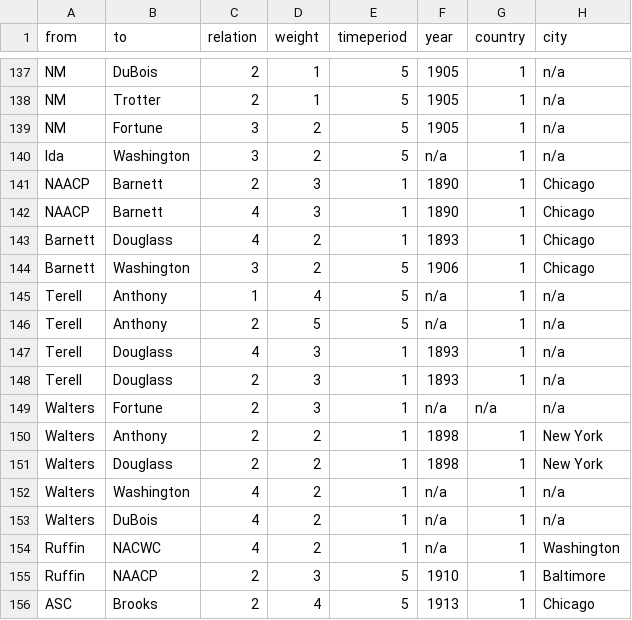
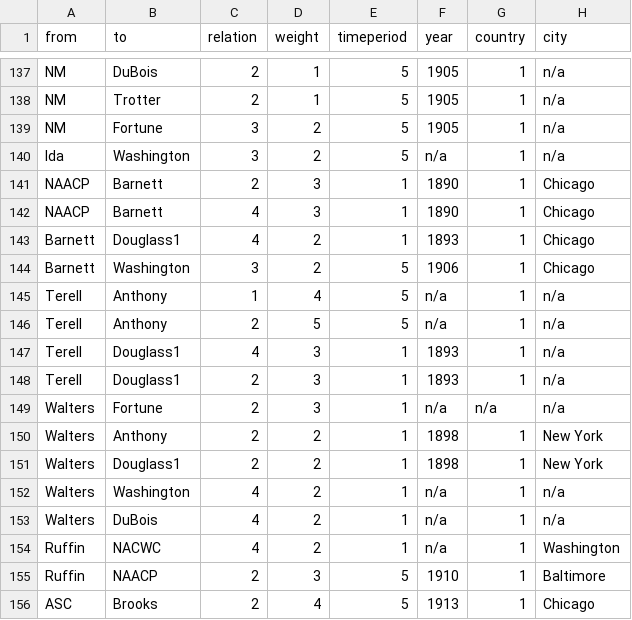
Before and after one commit to NiclasReichelt/Ida-Wells, a CSV file: Ida Wells - Ego - Finale - Edgelist.csv, drawn as a sheet; only a part is shown, gaps mark what is left out.

Commit message:
Add files via upload

```diff
--- a/Ida Wells - Ego - Finale - Edgelist.csv
+++ b/Ida Wells - Ego - Finale - Edgelist.csv
@@ -142,3 +142,3 @@ NAACP,Barnett,2,3,1,1890,1,Chicago
 NAACP,Barnett,4,3,1,1890,1,Chicago
-Barnett,Douglass,4,2,1,1893,1,Chicago
+Barnett,Douglass1,4,2,1,1893,1,Chicago
 Barnett,Washington,3,2,5,1906,1,Chicago
@@ -146,7 +146,7 @@ Terell,Anthony,1,4,5,n/a,1,n/a
 Terell,Anthony,2,5,5,n/a,1,n/a
-Terell,Douglass,4,3,1,1893,1,n/a
-Terell,Douglass,2,3,1,1893,1,n/a
+Terell,Douglass1,4,3,1,1893,1,n/a
+Terell,Douglass1,2,3,1,1893,1,n/a
 Walters,Fortune,2,3,1,n/a,n/a,n/a
 Walters,Anthony,2,2,1,1898,1,New York
-Walters,Douglass,2,2,1,1898,1,New York
+Walters,Douglass1,2,2,1,1898,1,New York
 Walters,Washington,4,2,1,n/a,1,n/a
```
